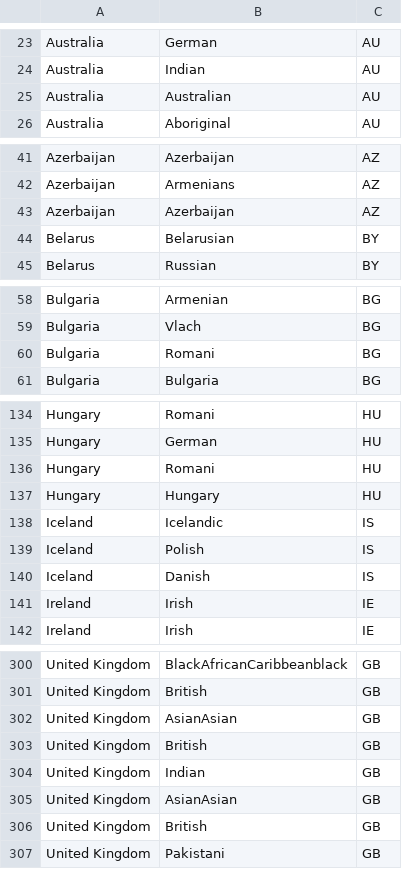
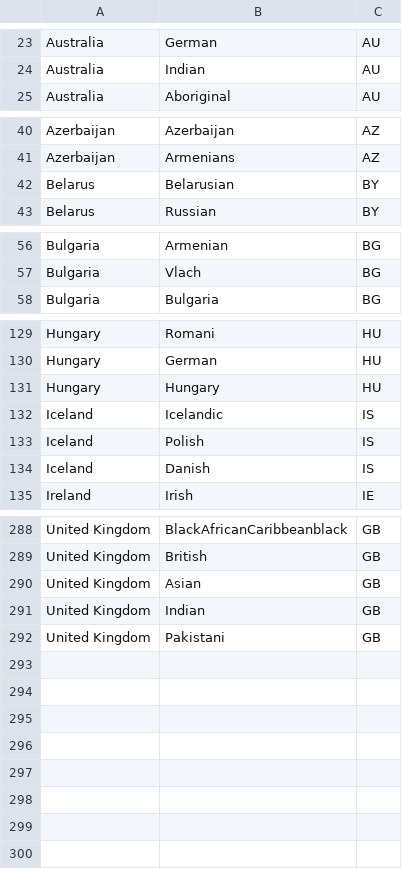
Before and after one commit to NathanPortelli/ICS5115-Statistics-for-Data-Scientists, a CSV file: outputs/separated_ethnicities_coded.csv, drawn as a sheet; only a part is shown, gaps mark what is left out; the diff covers the shown part only.

```diff
--- a/outputs/separated_ethnicities_coded.csv
+++ b/outputs/separated_ethnicities_coded.csv
@@ -25 +24,0 @@
-"Australia","Australian","AU"
@@ -43 +41,0 @@
-"Azerbaijan","Azerbaijan","AZ"
@@ -60 +57,0 @@
-"Bulgaria","Romani","BG"
@@ -136 +130,0 @@
-"Hungary","Romani","HU"
@@ -141 +134,0 @@
-"Ireland","Irish","IE"
@@ -302,2 +290 @@
-"United Kingdom","AsianAsian","GB"
-"United Kingdom","British","GB"
+United Kingdom,Asian,GB
@@ -305,2 +291,0 @@
-"United Kingdom","AsianAsian","GB"
-"United Kingdom","British","GB"
```
Also changed, not shown: 7 removed rows elsewhere in this file, 12 other files.
